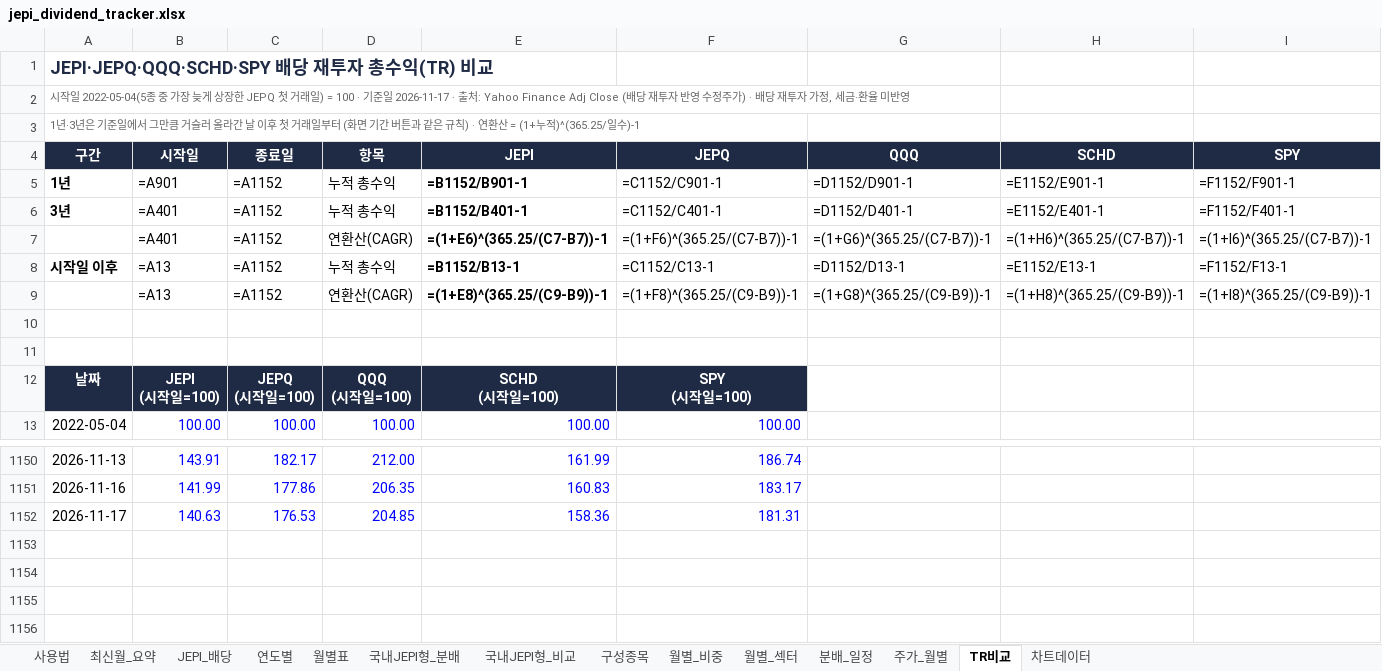
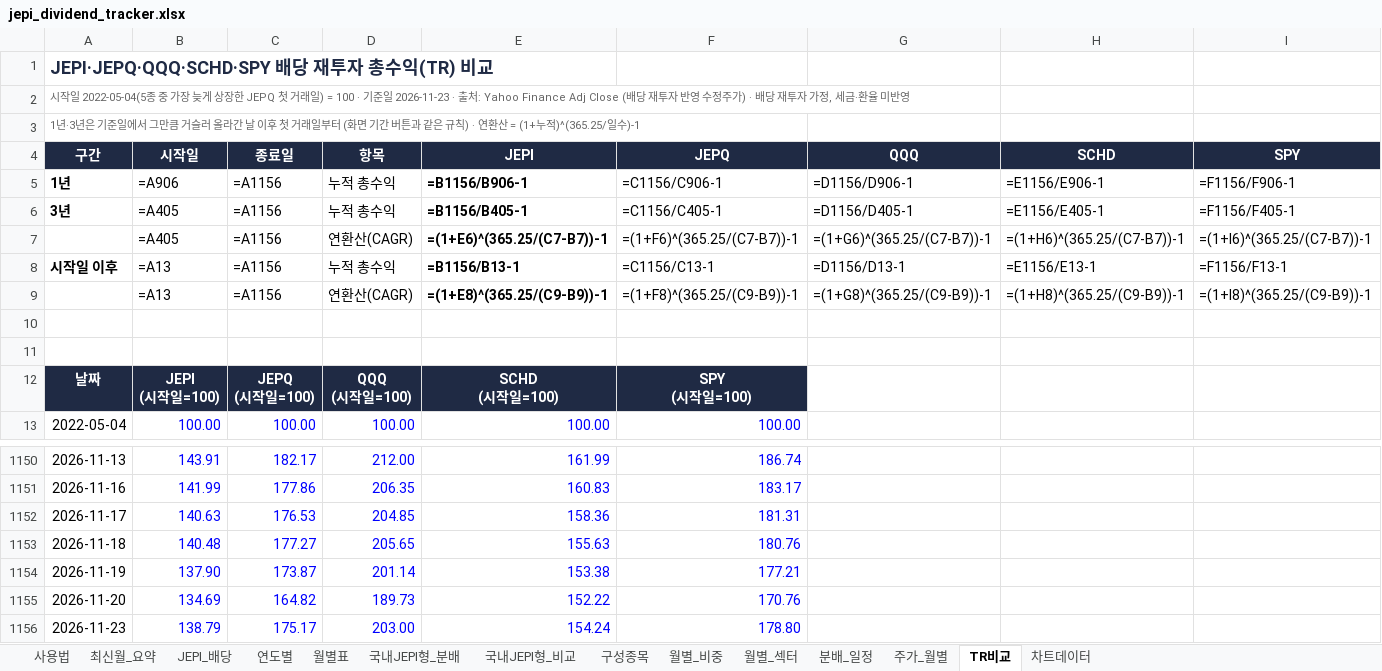
Before and after one commit to ttokjaeTV/jepi-tracker, an Excel workbook: downloads/jepi_dividend_tracker.xlsx, sheet TR비교, drawn as a sheet; only a part is shown, gaps mark what is left out; values as stored, in another font and other column widths than the file's, no borders; formulas without a stored value are shown as written; charts and pictures not drawn; the diff names each change by its address in the sheet, - before the commit and + after, or states it on an @@ line.

```diff
--- a/downloads/jepi_dividend_tracker.xlsx (sheet TR비교)
+++ b/downloads/jepi_dividend_tracker.xlsx (sheet TR비교)
-A2 (구간): …기준일 2026-11-17 · 출처:…
+A2 (구간): …기준일 2026-11-23 · 출처:…
-B5 (시작일): =A901
+B5 (시작일): =A906
-C5:C9 (종료일): =A1152
+C5:C9 (종료일): =A1156
-E5 (JEPI): =B1152/B901-1
+E5 (JEPI): =B1156/B906-1
-F5 (JEPQ): =C1152/C901-1
+F5 (JEPQ): =C1156/C906-1
-G5 (QQQ): =D1152/D901-1
+G5 (QQQ): =D1156/D906-1
-H5 (SCHD): =E1152/E901-1
+H5 (SCHD): =E1156/E906-1
-I5 (SPY): =F1152/F901-1
+I5 (SPY): =F1156/F906-1
-B6:B7 (시작일): =A401
+B6:B7 (시작일): =A405
-E6 (JEPI): =B1152/B401-1
+E6 (JEPI): =B1156/B405-1
-F6 (JEPQ): =C1152/C401-1
+F6 (JEPQ): =C1156/C405-1
-G6 (QQQ): =D1152/D401-1
+G6 (QQQ): =D1156/D405-1
-H6 (SCHD): =E1152/E401-1
+H6 (SCHD): =E1156/E405-1
-I6 (SPY): =F1152/F401-1
+I6 (SPY): =F1156/F405-1
-E8 (JEPI): =B1152/B13-1
+E8 (JEPI): =B1156/B13-1
-F8 (JEPQ): =C1152/C13-1
+F8 (JEPQ): =C1156/C13-1
-G8 (QQQ): =D1152/D13-1
+G8 (QQQ): =D1156/D13-1
-H8 (SCHD): =E1152/E13-1
+H8 (SCHD): =E1156/E13-1
-I8 (SPY): =F1152/F13-1
+I8 (SPY): =F1156/F13-1
+row 1153: 2026-11-18 | 140.48 | 177.27 | 205.65 | 155.63 | 180.76
+row 1154: 2026-11-19 | 137.90 | 173.87 | 201.14 | 153.38 | 177.21
+row 1155: 2026-11-20 | 134.69 | 164.82 | 189.73 | 152.22 | 170.76
+row 1156: 2026-11-23 | 138.79 | 175.17 | 203.00 | 154.24 | 178.80
```
Also changed, not shown: sheet 구성종목, sheet 주가_월별, sheet 사용법, charts or pictures, 4 other files.
